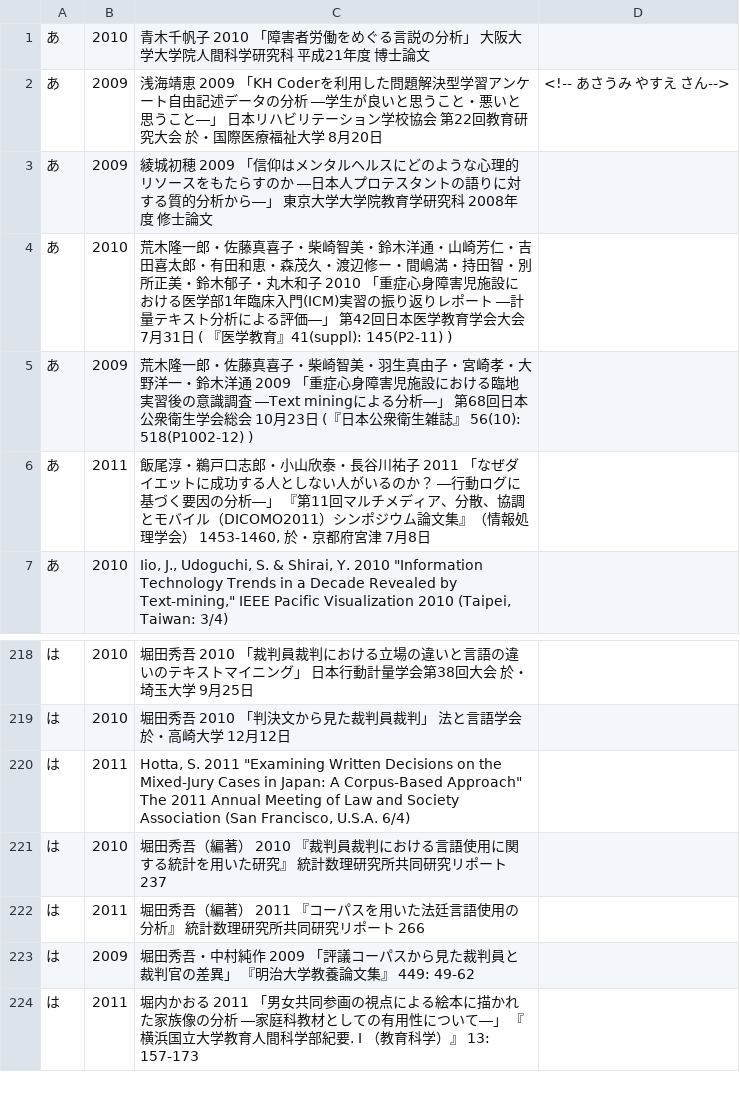
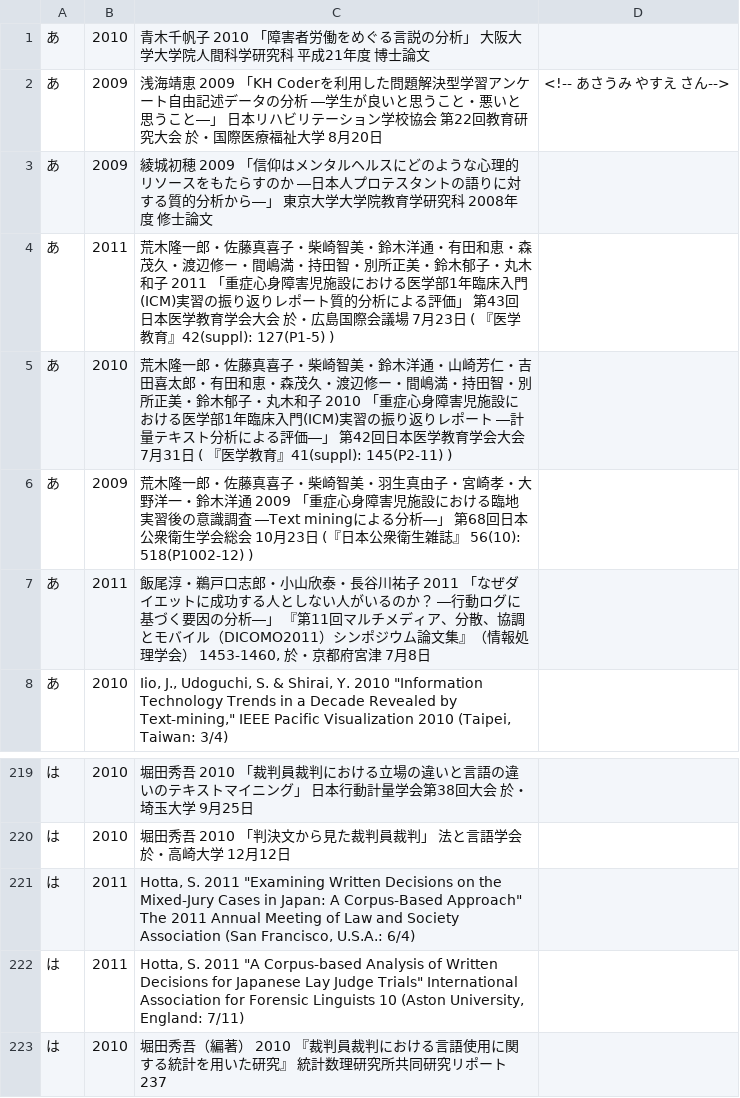
Before and after one commit to ko-ichi-h/khcoder, a TSV file: core/memo/bib.tsv, drawn as a sheet; only a part is shown, gaps mark what is left out; the shorter side is filled out with more unchanged rows.

```diff
--- a/core/memo/bib.tsv
+++ b/core/memo/bib.tsv
@@ -3,2 +3,3 @@
 あ	2009	綾城初穂 2009 「信仰はメンタルヘルスにどのような心理的リソースをもたらすのか ―日本人プロテスタントの語りに対する質的分析から―」 東京大学大学院教育学研究科 2008年度 修士論文	
+あ	2011	荒木隆一郎・佐藤真喜子・柴崎智美・鈴木洋通・有田和恵・森茂久・渡辺修ー・間嶋満・持田智・別所正美・鈴木郁子・丸木和子 2011 「重症心身障害児施設における医学部1年臨床入門(ICM)実習の振り返りレポート質的分析による評価」 第43回日本医学教育学会大会 於・広島国際会議場 7月23日 ( 『医学教育』42(suppl): 127(P1-5) )	
 あ	2010	荒木隆一郎・佐藤真喜子・柴崎智美・鈴木洋通・山崎芳仁・吉田喜太郎・有田和恵・森茂久・渡辺修ー・間嶋満・持田智・別所正美・鈴木郁子・丸木和子 2010 「重症心身障害児施設における医学部1年臨床入門(ICM)実習の振り返りレポート ―計量テキスト分析による評価―」 第42回日本医学教育学会大会 7月31日 ( 『医学教育』41(suppl): 145(P2-11) )	
@@ -219,3 +220,4 @@
 は	2010	堀田秀吾 2010 「判決文から見た裁判員裁判」 法と言語学会 於・高崎大学 12月12日	
-は	2011	Hotta, S. 2011 "Examining Written Decisions on the Mixed-Jury Cases in Japan: A Corpus-Based Approach" The 2011 Annual Meeting of Law and Society Association (San Francisco, U.S.A. 6/4)	
+は	2011	Hotta, S. 2011 "Examining Written Decisions on the Mixed-Jury Cases in Japan: A Corpus-Based Approach" The 2011 Annual Meeting of Law and Society Association (San Francisco, U.S.A.: 6/4)	
+は	2011	Hotta, S. 2011 "A Corpus-based Analysis of Written Decisions for Japanese Lay Judge Trials" International Association for Forensic Linguists 10 (Aston University, England: 7/11)	
 は	2010	堀田秀吾（編著） 2010 『裁判員裁判における言語使用に関する統計を用いた研究』 統計数理研究所共同研究リポート 237	
```
Also changed, not shown: 3 other files.
